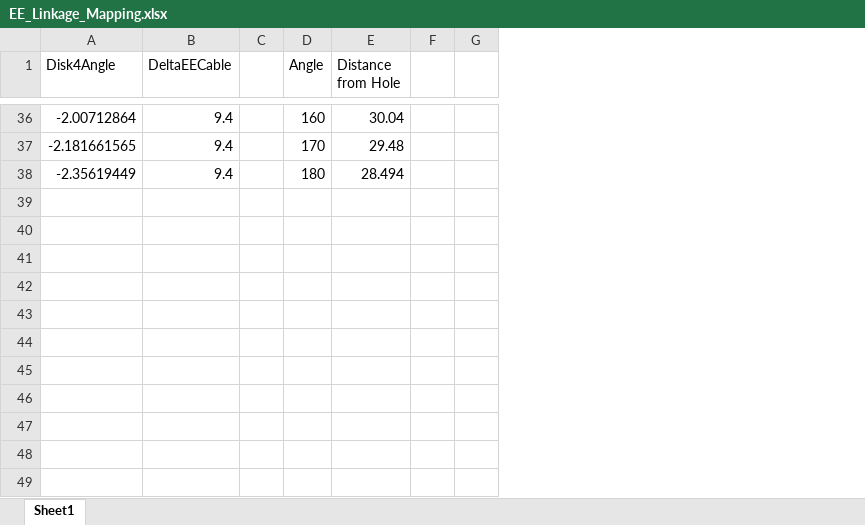
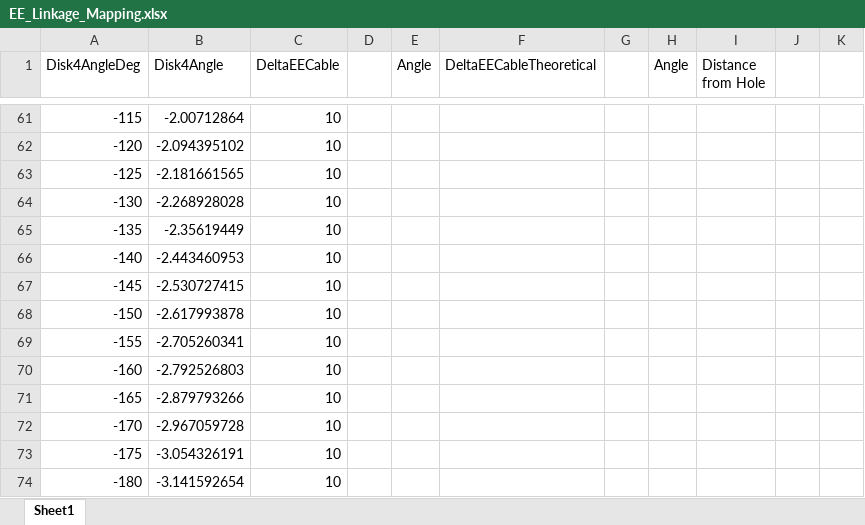
Before and after one commit to ArionLaw/ContinuumRobotModel, an Excel workbook: src/dvrk_ctr_teleop/src/dvrk_ctr_teleop/RPR_kinematics/EE_Linkage_Mapping.xlsx, sheet Sheet1, drawn as a sheet; only a part is shown, gaps mark what is left out; values as stored, in another font and other column widths than the file's, no borders; charts and pictures not drawn; addresses are those after the commit; the diff covers the shown part only; the diff names each change by its address in the sheet, - before the commit and + after, or states it on an @@ line.

```diff
--- a/src/dvrk_ctr_teleop/src/dvrk_ctr_teleop/RPR_kinematics/EE_Linkage_Mapping.xlsx (sheet Sheet1)
+++ b/src/dvrk_ctr_teleop/src/dvrk_ctr_teleop/RPR_kinematics/EE_Linkage_Mapping.xlsx (sheet Sheet1)
+column A (Disk4AngleDeg), row 61: -115; row 63: -125; row 65: -135
+column E (Angle), empty
+column F (DeltaEECableTheoretical), empty
+column G, empty
-C61 (DeltaEECable): 9.4
+C61 (DeltaEECable): 10
-H61 (Angle): 160
+H61 (Angle): (empty)
-I61 (Distance from Hole): 30.04
+I61 (Distance from Hole): (empty)
+row 62: -120 | -2.094395102 | 10
-C63 (DeltaEECable): 9.4
+C63 (DeltaEECable): 10
-H63 (Angle): 170
+H63 (Angle): (empty)
-I63 (Distance from Hole): 29.48
+I63 (Distance from Hole): (empty)
+row 64: -130 | -2.268928028 | 10
-C65 (DeltaEECable): 9.4
+C65 (DeltaEECable): 10
-H65 (Angle): 180
+H65 (Angle): (empty)
-I65 (Distance from Hole): 28.494
+I65 (Distance from Hole): (empty)
+row 66: -140 | -2.443460953 | 10
+row 67: -145 | -2.530727415 | 10
+row 68: -150 | -2.617993878 | 10
+row 69: -155 | -2.705260341 | 10
+row 70: -160 | -2.792526803 | 10
+row 71: -165 | -2.879793266 | 10
+row 72: -170 | -2.967059728 | 10
+row 73: -175 | -3.054326191 | 10
+row 74: -180 | -3.141592654 | 10
```
Also changed, not shown: 25 added rows and 69 edited cells elsewhere in this sheet, formulas that keep their value, charts or pictures, 2 other files.
